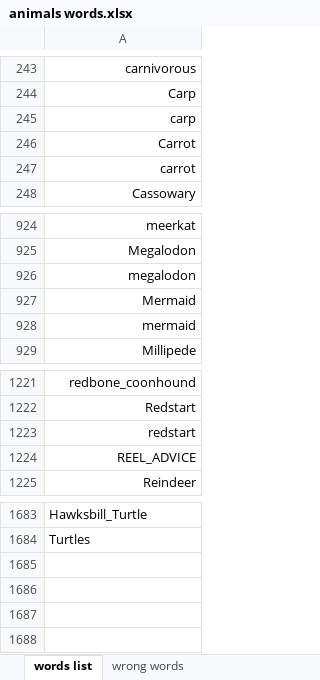
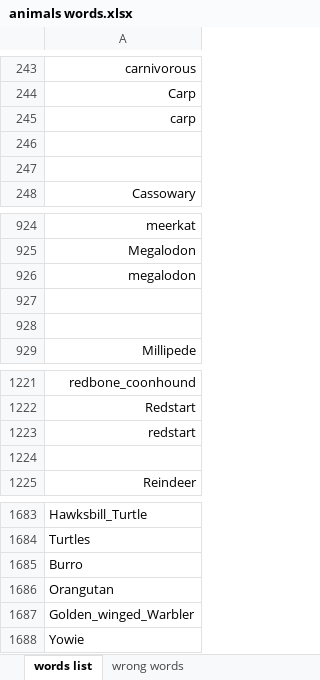
Before and after one commit to avi-by/Word2vecProject, an Excel workbook: animals words.xlsx, sheet words list, drawn as a sheet; only a part is shown, gaps mark what is left out; values as stored, in another font and other column widths than the file's, no borders; the diff names each change by its address in the sheet, - before the commit and + after, or states it on an @@ line.

```diff
--- a/animals words.xlsx (sheet words list)
+++ b/animals words.xlsx (sheet words list)
-A246: Carrot
+A246: (empty)
-A247: carrot
+A247: (empty)
-A927: Mermaid
+A927: (empty)
-A928: mermaid
+A928: (empty)
-A1224: REEL_ADVICE
+A1224: (empty)
+row 1685: Burro
+row 1686: Orangutan
+row 1687: Golden_winged_Warbler
+row 1688: Yowie
```
Also changed, not shown: sheet wrong words, classified words.xlsx, 27 other files.
